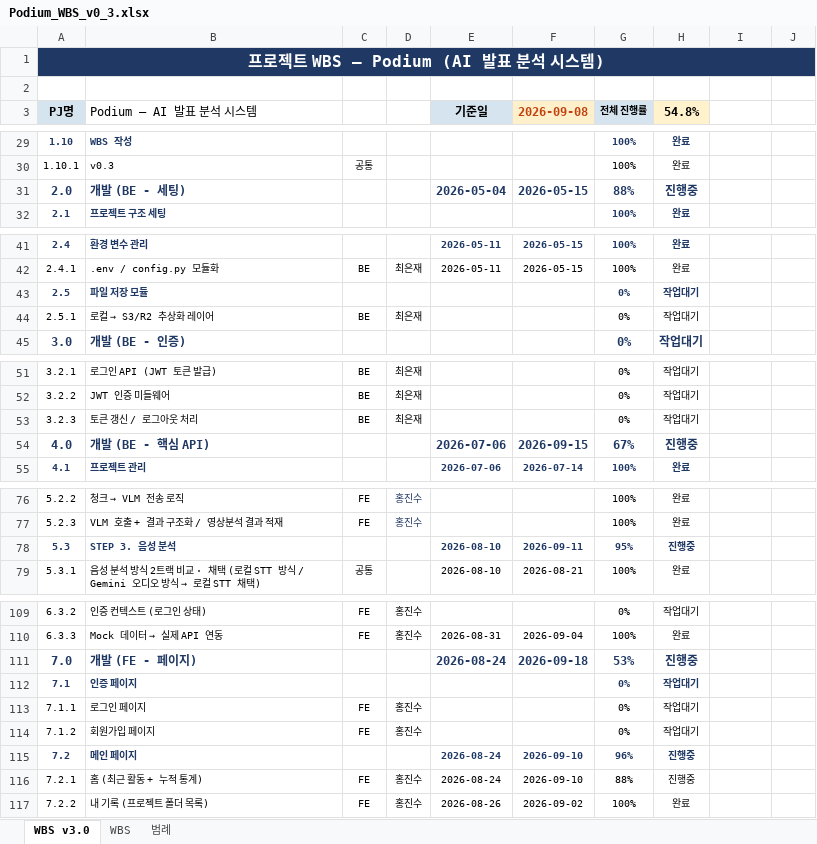
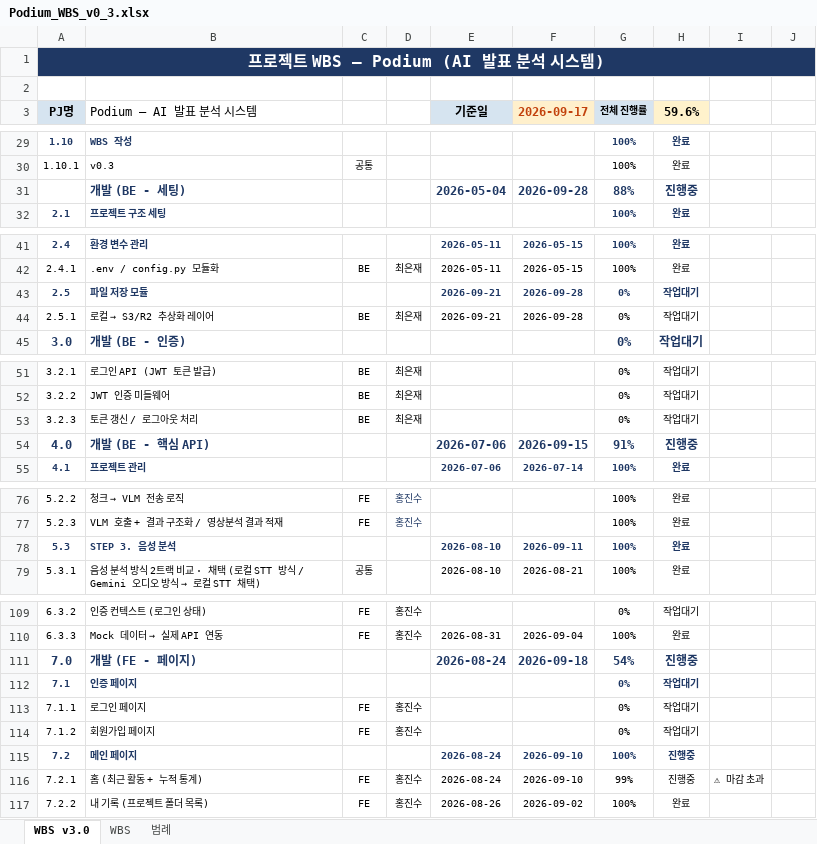
Before and after one commit to si-mong/Podium, an Excel workbook: docs/Podium_WBS_v0_3.xlsx, sheet WBS v3.0, drawn as a sheet; only a part is shown, gaps mark what is left out; values as stored, in another font and other column widths than the file's, no borders; conditional formats not drawn; the diff covers the shown part only; the diff names each change by its address in the sheet, - before the commit and + after, or states it on an @@ line.

```diff
--- a/docs/Podium_WBS_v0_3.xlsx (sheet WBS v3.0)
+++ b/docs/Podium_WBS_v0_3.xlsx (sheet WBS v3.0)
-F3: 2026-09-08
+F3: 2026-09-17
-H3: 54.8%
+H3: 59.6%
-A31 (PJ명): 2.0
+A31 (PJ명): (empty)
-F31 (2026-09-17): 2026-05-15
+F31 (2026-09-17): 2026-09-28
-E43:E44 (기준일): (empty)
+E43:E44 (기준일): 2026-09-21
-F43:F44 (2026-09-17): (empty)
+F43:F44 (2026-09-17): 2026-09-28
-G54 (전체 진행률): 67%
+G54 (전체 진행률): 91%
-G78 (전체 진행률): 95%
+G78 (전체 진행률): 100%
-H78 (59.6%): 진행중
+H78 (59.6%): 완료
-G111 (전체 진행률): 53%
+G111 (전체 진행률): 54%
-G115 (전체 진행률): 96%
+G115 (전체 진행률): 100%
-G116 (전체 진행률): 88%
+G116 (전체 진행률): 99%
-I116: (empty)
+I116: ⚠ 마감 초과
```
Also changed, not shown: 29 edited cells elsewhere in this sheet, 3 other files.
